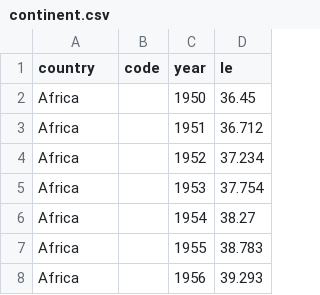
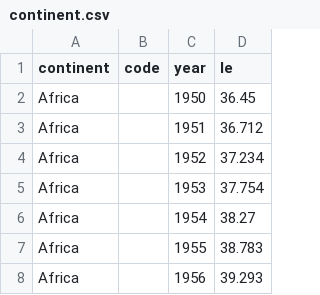
Before and after one commit to MrSCAN/INF-552-Project, a CSV file: continent.csv, drawn as a sheet; only a part is shown.

Commit message:
Style the continents

```diff
--- a/continent.csv
+++ b/continent.csv
@@ -1,2 +1,2 @@
-country,code,year,le
+continent,code,year,le
 Africa,,1950,36.45
```
Also changed, not shown: 3 other files.
